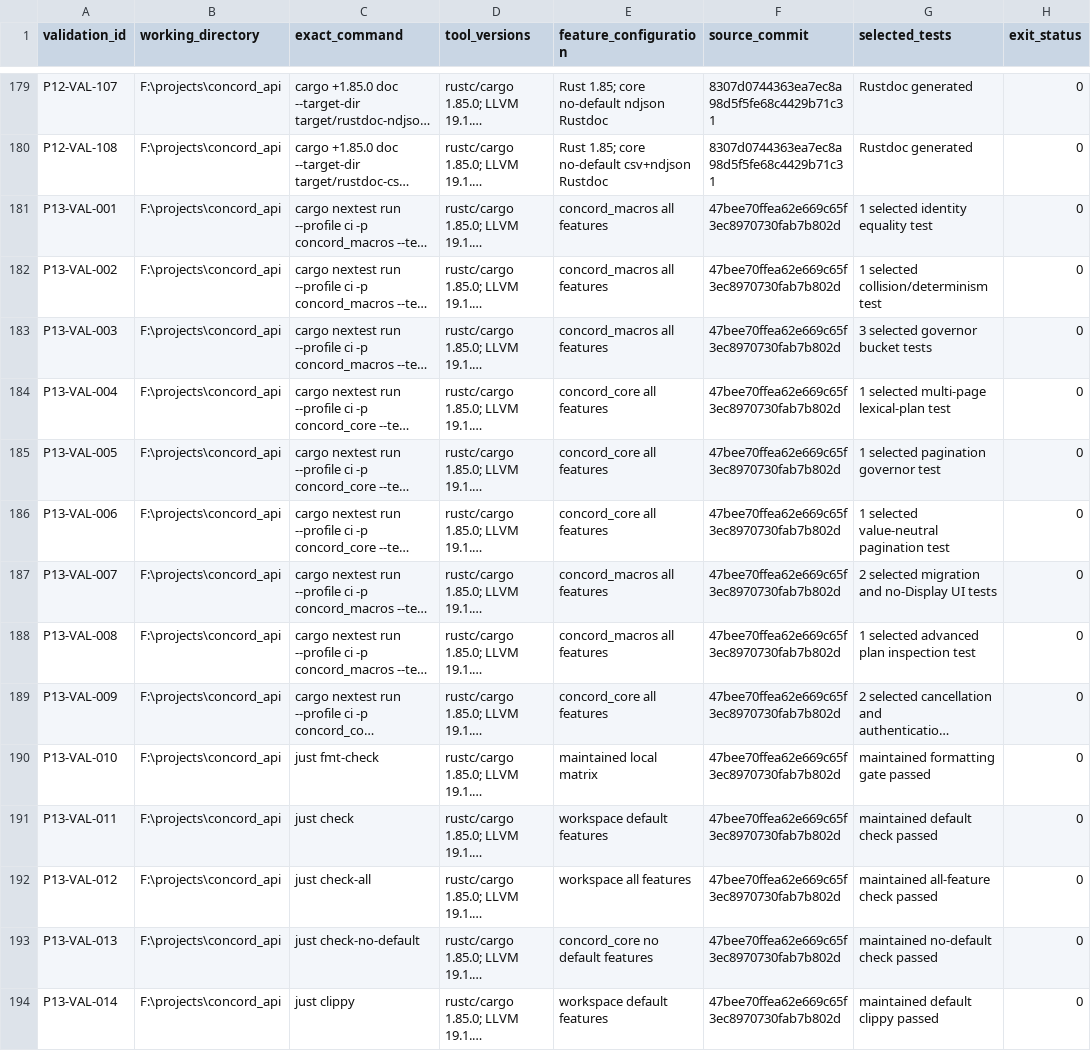
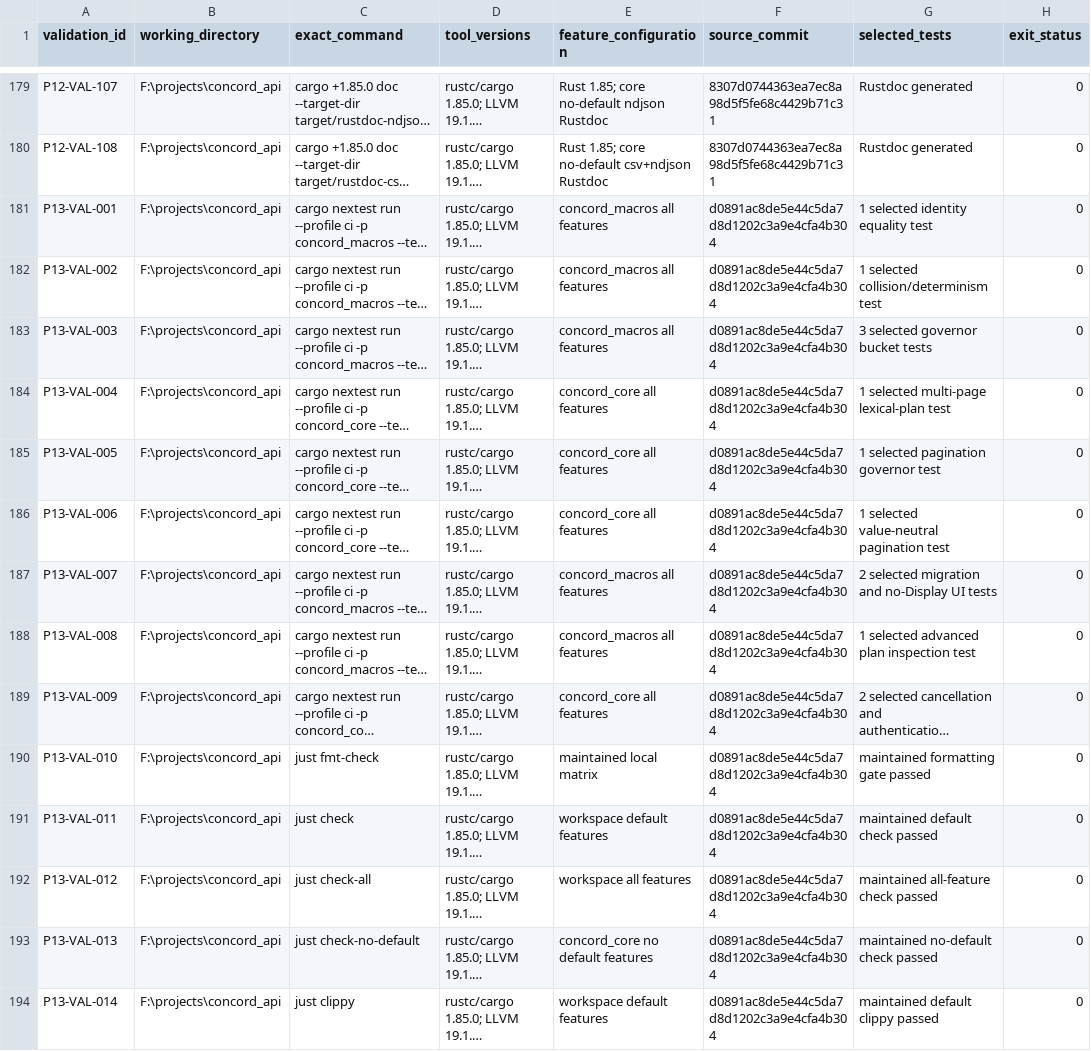
Before and after one commit to gqsnt/concord_api, a CSV file: docs/conformance/RELEASE_VALIDATION_REGISTRY_0.1.csv, drawn as a sheet; only a part is shown, gaps mark what is left out; long unchanged cells end in …; the diff covers the shown part only; the diff names each change by its address in the sheet, - before the commit and + after, or states it on an @@ line.

Commit message:
docs: bind phase 13 evidence to final source

```diff
--- a/docs/conformance/RELEASE_VALIDATION_REGISTRY_0.1.csv
+++ b/docs/conformance/RELEASE_VALIDATION_REGISTRY_0.1.csv
-F181:F194 (source_commit): 47bee70ffea62e669c65f3ec8970730fab7b802d
+F181:F194 (source_commit): d0891ac8de5e44c5da7d8d1202c3a9e4cfa4b304
```
Also changed, not shown: 41 edited cells elsewhere in this file, 4 other files.
